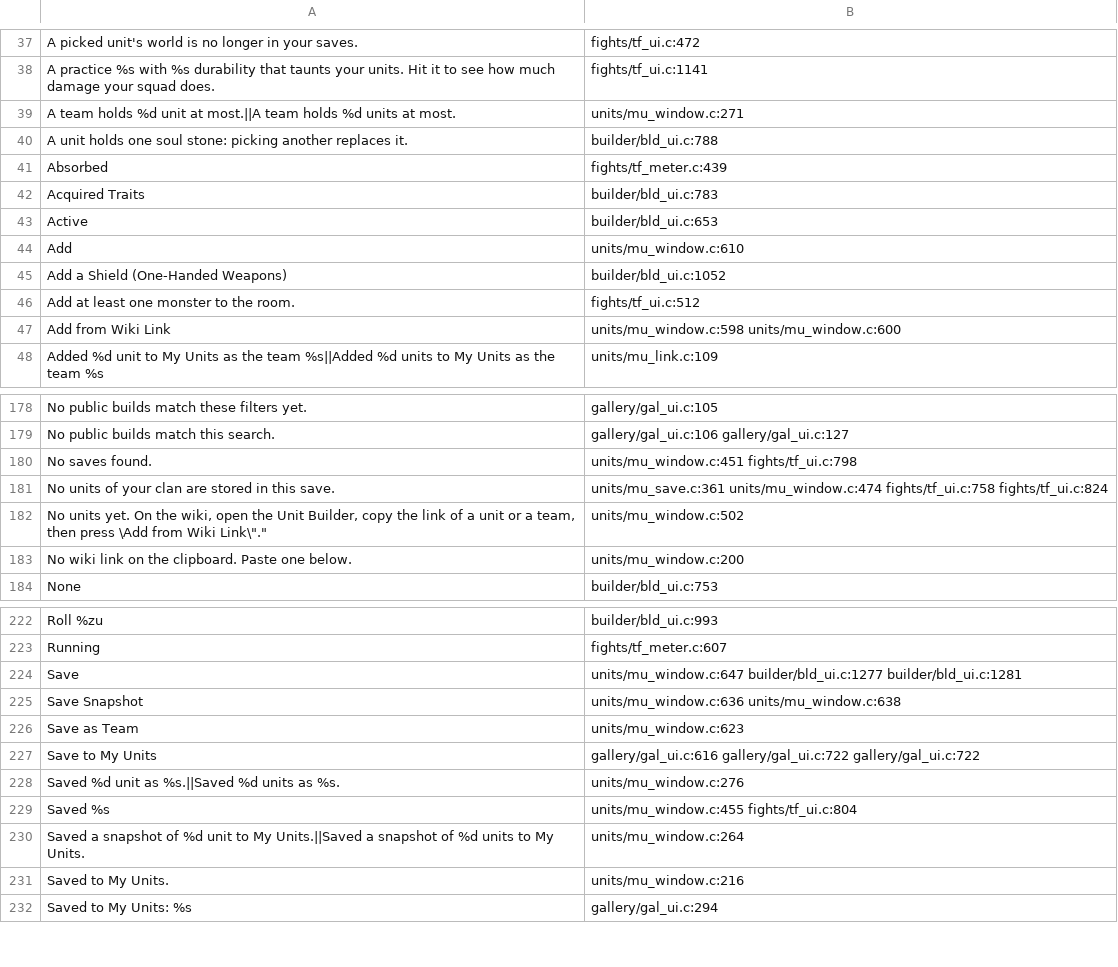
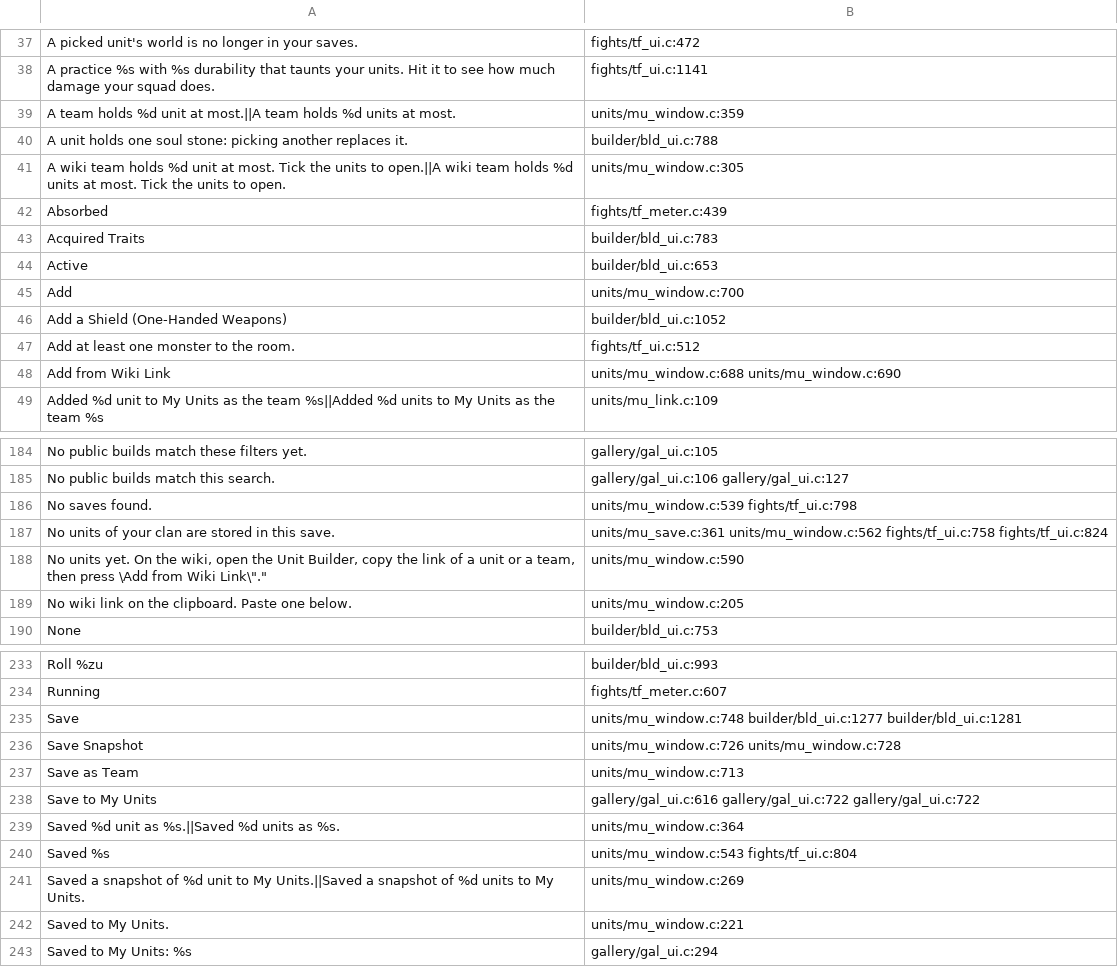
Before and after one commit to AmfiLogos/ds_custommodes, a TSV file: lang/_where.tsv, drawn as a sheet; only a part is shown, gaps mark what is left out; the diff covers the shown part only.

Commit message:
Units Laboratory 0.1.48: Open in Wiki Builder strings in all 9 languages (lead task 10; i18n_tool check: 432/432 in every language, 0 bad)

```diff
--- a/lang/_where.tsv
+++ b/lang/_where.tsv
@@ -38,4 +38,5 @@
 "A practice %s with %s durability that taunts your units. Hit it to see how much damage your squad does."	fights/tf_ui.c:1141
-"A team holds %d unit at most.||A team holds %d units at most."	units/mu_window.c:271
+"A team holds %d unit at most.||A team holds %d units at most."	units/mu_window.c:359
 "A unit holds one soul stone: picking another replaces it."	builder/bld_ui.c:788
+"A wiki team holds %d unit at most. Tick the units to open.||A wiki team holds %d units at most. Tick the units to open."	units/mu_window.c:305
 "Absorbed"	fights/tf_meter.c:439
@@ -43,6 +44,6 @@
 "Active"	builder/bld_ui.c:653
-"Add"	units/mu_window.c:610
+"Add"	units/mu_window.c:700
 "Add a Shield (One-Handed Weapons)"	builder/bld_ui.c:1052
 "Add at least one monster to the room."	fights/tf_ui.c:512
-"Add from Wiki Link"	units/mu_window.c:598 units/mu_window.c:600
+"Add from Wiki Link"	units/mu_window.c:688 units/mu_window.c:690
 "Added %d unit to My Units as the team %s||Added %d units to My Units as the team %s"	units/mu_link.c:109
@@ -179,6 +185,6 @@
 "No public builds match this search."	gallery/gal_ui.c:106 gallery/gal_ui.c:127
-"No saves found."	units/mu_window.c:451 fights/tf_ui.c:798
-"No units of your clan are stored in this save."	units/mu_save.c:361 units/mu_window.c:474 fights/tf_ui.c:758 fights/tf_ui.c:824
-"No units yet. On the wiki, open the Unit Builder, copy the link of a unit or a team, then press \"Add from Wiki Link\"."	units/mu_window.c:502
-"No wiki link on the clipboard. Paste one below."	units/mu_window.c:200
+"No saves found."	units/mu_window.c:539 fights/tf_ui.c:798
+"No units of your clan are stored in this save."	units/mu_save.c:361 units/mu_window.c:562 fights/tf_ui.c:758 fights/tf_ui.c:824
+"No units yet. On the wiki, open the Unit Builder, copy the link of a unit or a team, then press \"Add from Wiki Link\"."	units/mu_window.c:590
+"No wiki link on the clipboard. Paste one below."	units/mu_window.c:205
 "None"	builder/bld_ui.c:753
@@ -223,10 +234,10 @@
 "Running"	fights/tf_meter.c:607
-"Save"	units/mu_window.c:647 builder/bld_ui.c:1277 builder/bld_ui.c:1281
-"Save Snapshot"	units/mu_window.c:636 units/mu_window.c:638
-"Save as Team"	units/mu_window.c:623
+"Save"	units/mu_window.c:748 builder/bld_ui.c:1277 builder/bld_ui.c:1281
+"Save Snapshot"	units/mu_window.c:726 units/mu_window.c:728
+"Save as Team"	units/mu_window.c:713
 "Save to My Units"	gallery/gal_ui.c:616 gallery/gal_ui.c:722 gallery/gal_ui.c:722
-"Saved %d unit as %s.||Saved %d units as %s."	units/mu_window.c:276
-"Saved %s"	units/mu_window.c:455 fights/tf_ui.c:804
-"Saved a snapshot of %d unit to My Units.||Saved a snapshot of %d units to My Units."	units/mu_window.c:264
-"Saved to My Units."	units/mu_window.c:216
+"Saved %d unit as %s.||Saved %d units as %s."	units/mu_window.c:364
+"Saved %s"	units/mu_window.c:543 fights/tf_ui.c:804
+"Saved a snapshot of %d unit to My Units.||Saved a snapshot of %d units to My Units."	units/mu_window.c:269
+"Saved to My Units."	units/mu_window.c:221
 "Saved to My Units: %s"	gallery/gal_ui.c:294
```
Also changed, not shown: 12 added rows and 47 edited cells elsewhere in this file, 10 other files.
